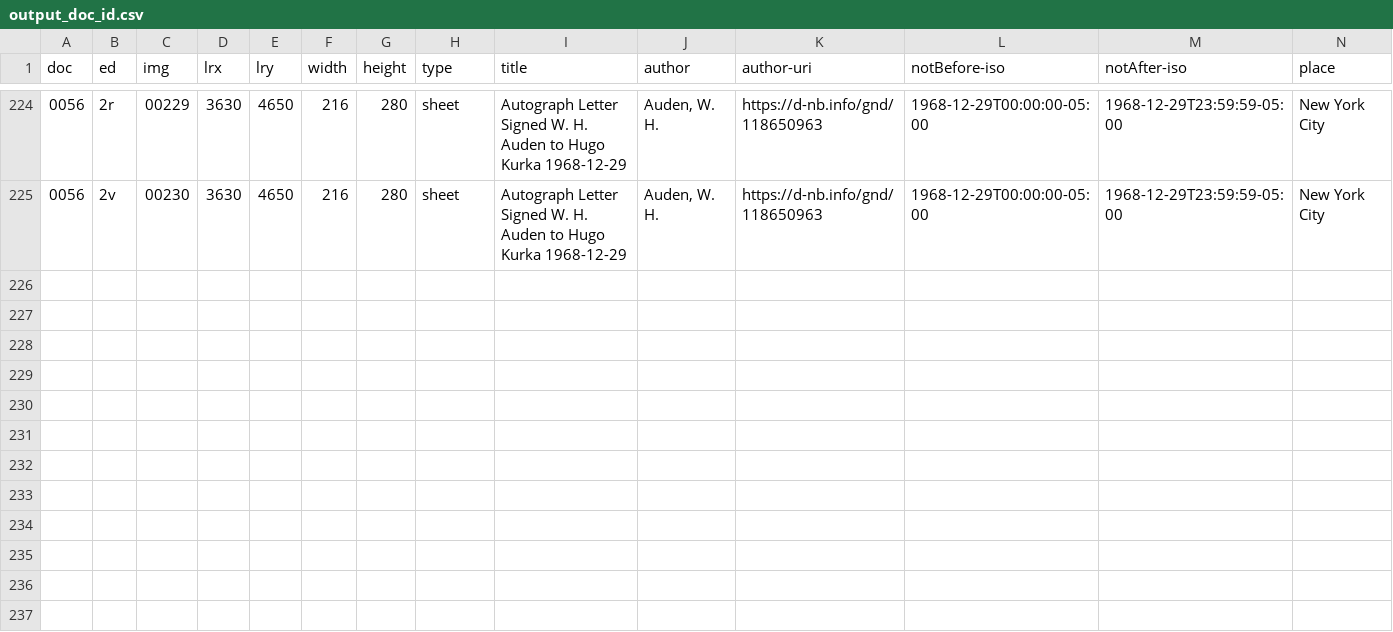
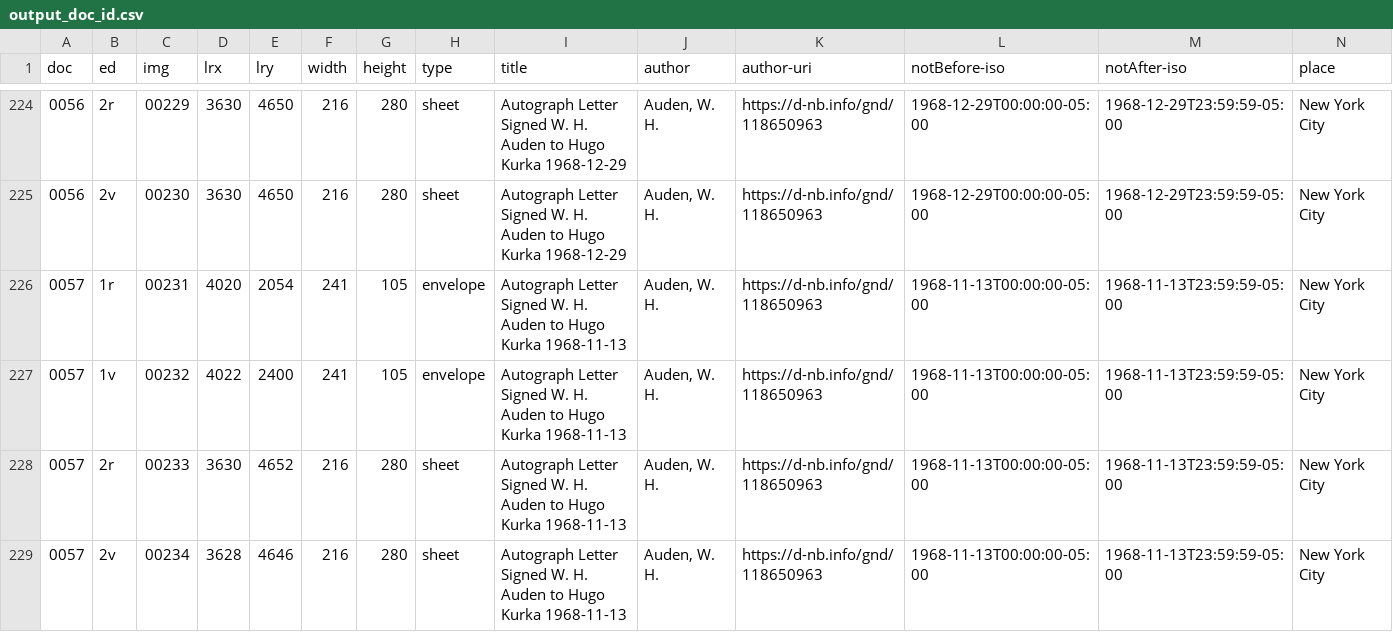
Before and after one commit to auden-in-austria-digital/aad-data, a CSV file: metadata/csv/output_doc_id.csv, drawn as a sheet; only a part is shown, gaps mark what is left out; rows hold the shown columns only; the diff names each change by its address in the sheet, - before the commit and + after, or states it on an @@ line.

```diff
--- a/metadata/csv/output_doc_id.csv
+++ b/metadata/csv/output_doc_id.csv
+row 226: 0057 | 1r | 00231 | 4020 | 2054 | 241 | 105 | envelope | Autograph Letter Signed W. H. Auden to Hugo Kurka 1968-11-13 | Auden, W. H. | https://d-nb.info/gnd/118650963 | 1968-11-13T00:00:00-05:00 | 1968-11-13T23:59:59-05:00 | New York City
+row 227: 0057 | 1v | 00232 | 4022 | 2400 | 241 | 105 | envelope | Autograph Letter Signed W. H. Auden to Hugo Kurka 1968-11-13 | Auden, W. H. | https://d-nb.info/gnd/118650963 | 1968-11-13T00:00:00-05:00 | 1968-11-13T23:59:59-05:00 | New York City
+row 228: 0057 | 2r | 00233 | 3630 | 4652 | 216 | 280 | sheet | Autograph Letter Signed W. H. Auden to Hugo Kurka 1968-11-13 | Auden, W. H. | https://d-nb.info/gnd/118650963 | 1968-11-13T00:00:00-05:00 | 1968-11-13T23:59:59-05:00 | New York City
+row 229: 0057 | 2v | 00234 | 3628 | 4646 | 216 | 280 | sheet | Autograph Letter Signed W. H. Auden to Hugo Kurka 1968-11-13 | Auden, W. H. | https://d-nb.info/gnd/118650963 | 1968-11-13T00:00:00-05:00 | 1968-11-13T23:59:59-05:00 | New York City
```
Also changed, not shown: 3 other files.
